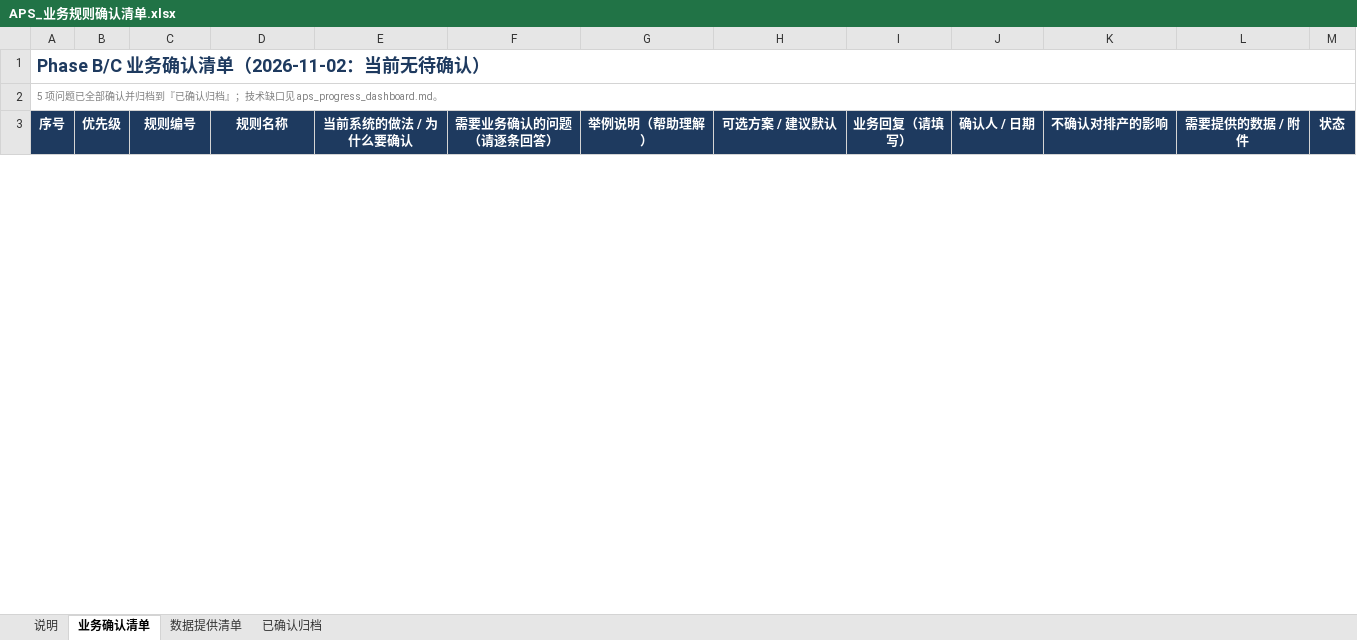
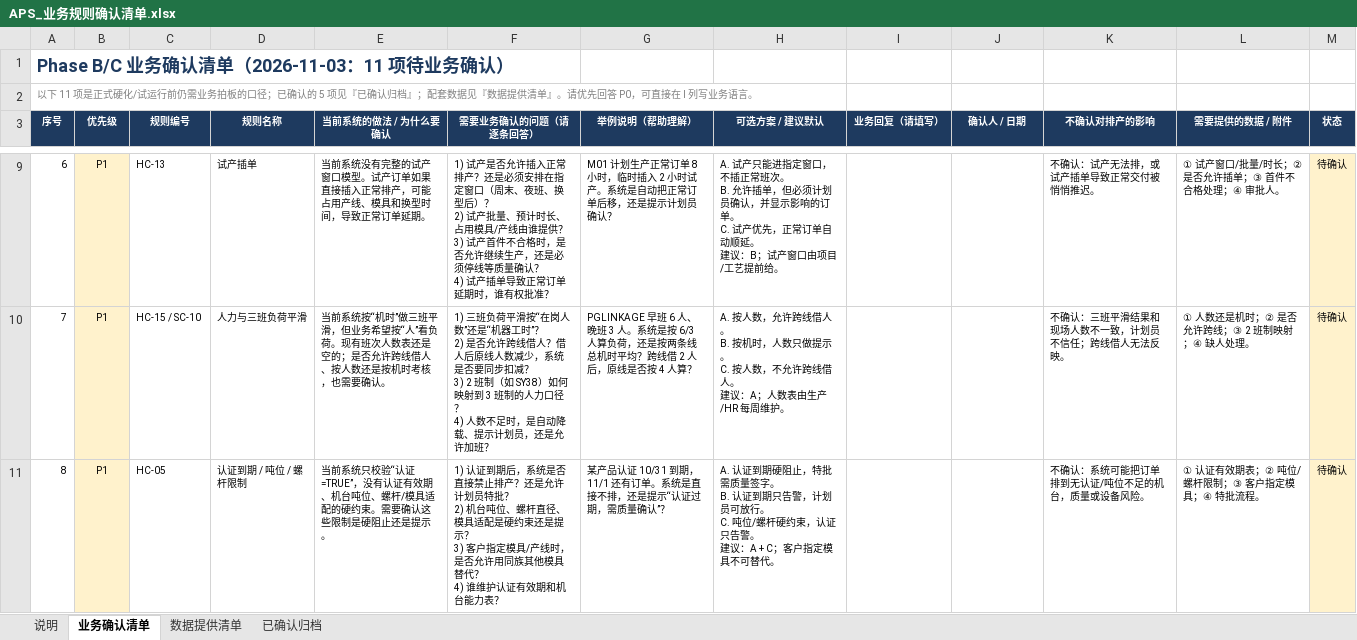
Before and after one commit to lingj631-sys/APS_MVP, an Excel workbook: APS_业务规则确认清单.xlsx, sheet 业务确认清单, drawn as a sheet; only a part is shown, gaps mark what is left out; values as stored, in another font and other column widths than the file's, no borders; removed rows and columns are numbered as before the commit, all else as after; ↵ is a line break in a cell; the diff covers the shown part only; the diff names each change by its address in the sheet, - before the commit and + after, or states it on an @@ line.

Commit message:
docs(business): add detailed phase B/C confirmations and data requests

```diff
--- a/APS_业务规则确认清单.xlsx (sheet 业务确认清单)
+++ b/APS_业务规则确认清单.xlsx (sheet 业务确认清单)
-A1 (序号): Phase B/C 业务确认清单（2026-11-02：当前无待确认）
+A1 (序号): Phase B/C 业务确认清单（2026-11-03：11 项待业务确认）
-A1:M1 merged
-A2 (序号): 5 项问题已全部确认并归档到『已确认归档』；技术缺口见 aps_progress_dashboard.md。
+A2 (序号): 以下 11 项是正式硬化/试运行前仍需业务拍板的口径；已确认的 5 项见『已确认归档』；配套数据见『数据提供清单』。请优先回答 P0，可直接在 I 列写业务语言。
-A2:M2 merged
@@ A3:M3 text size: smaller @@
+row 9: 6 | P1 | HC-13 | 试产插单 | 当前系统没有完整的试产窗口模型。试产订单如果直接插入正常排产，可能占用产线、模具和换型时间，导致正常订单延期。 | 1) 试产是否允许插入正常排产？还是必须安排在指定窗口（周末、夜班、换型后）？ ↵ 2) 试产批量、预计时长、占用模具/产线由谁提供？ ↵ 3) 试产首件不合格时，是否允许继续生产，还是必须停线等质量确认？ ↵ 4) 试产插单导致正常订单延期时，谁有权批准？ | M01 计划生产正常订单 8 小时，临时插入 2 小时试产。系统是自动把正常订单后移，还是提示计划员确认？ | A. 试产只能进指定窗口，不插正常班次。 ↵ B. 允许插单，但必须计划员确认，并显示影响的订单。 ↵ C. 试产优先，正常订单自动顺延。 ↵ 建议：B；试产窗口由项目/工艺提前给。 |  |  | 不确认：试产无法排，或试产插单导致正常交付被悄悄推迟。 | ① 试产窗口/批量/时长；② 是否允许插单；③ 首件不合格处理；④ 审批人。 | 待确认
+row 10: 7 | P1 | HC-15 / SC-10 | 人力与三班负荷平滑 | 当前系统按“机时”做三班平滑，但业务希望按“人”看负荷。现有班次人数表还是空的；是否允许跨线借人、按人数还是按机时考核，也需要确认。 | 1) 三班负荷平滑按“在岗人数”还是“机器工时”？ ↵ 2) 是否允许跨线借人？借人后原线人数减少，系统是否要同步扣减？ ↵ 3) 2 班制（如 SY38）如何映射到 3 班制的人力口径？ ↵ 4) 人数不足时，是自动降载、提示计划员，还是允许加班？ | PGLINKAGE 早班 6 人、晚班 3 人。系统是按 6/3 人算负荷，还是按两条线总机时平均？跨线借 2 人后，原线是否按 4 人算？ | A. 按人数，允许跨线借人。 ↵ B. 按机时，人数只做提示。 ↵ C. 按人数，不允许跨线借人。 ↵ 建议：A；人数表由生产/HR 每周维护。 |  |  | 不确认：三班平滑结果和现场人数不一致，计划员不信任；跨线借人无法反映。 | ① 人数还是机时；② 是否允许跨线；③ 2 班制映射；④ 缺人处理。 | 待确认
+row 11: 8 | P1 | HC-05 | 认证到期 / 吨位 / 螺杆限制 | 当前系统只校验“认证=TRUE”，没有认证有效期、机台吨位、螺杆/模具适配的硬约束。需要确认这些限制是硬阻止还是提示。 | 1) 认证到期后，系统是否直接禁止排产？还是允许计划员特批？ ↵ 2) 机台吨位、螺杆直径、模具适配是硬约束还是提示？ ↵ 3) 客户指定模具/产线时，是否允许用同族其他模具替代？ ↵ 4) 谁维护认证有效期和机台能力表？ | 某产品认证 10/31 到期，11/1 还有订单。系统是直接不排，还是提示“认证过期，需质量确认”？ | A. 认证到期硬阻止，特批需质量签字。 ↵ B. 认证到期只告警，计划员可放行。 ↵ C. 吨位/螺杆硬约束，认证只告警。 ↵ 建议：A + C；客户指定模具不可替代。 |  |  | 不确认：系统可能把订单排到无认证/吨位不足的机台，质量或设备风险。 | ① 认证有效期表；② 吨位/螺杆限制；③ 客户指定模具；④ 特批流程。 | 待确认
```
Also changed, not shown: 8 added rows and 1 removed row elsewhere in this sheet, sheet 数据提供清单, sheet 说明, 2 other files.
